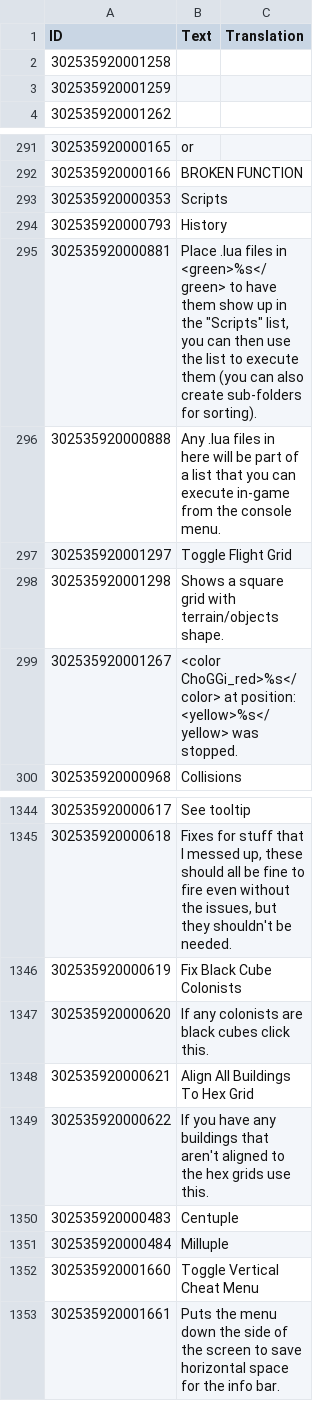
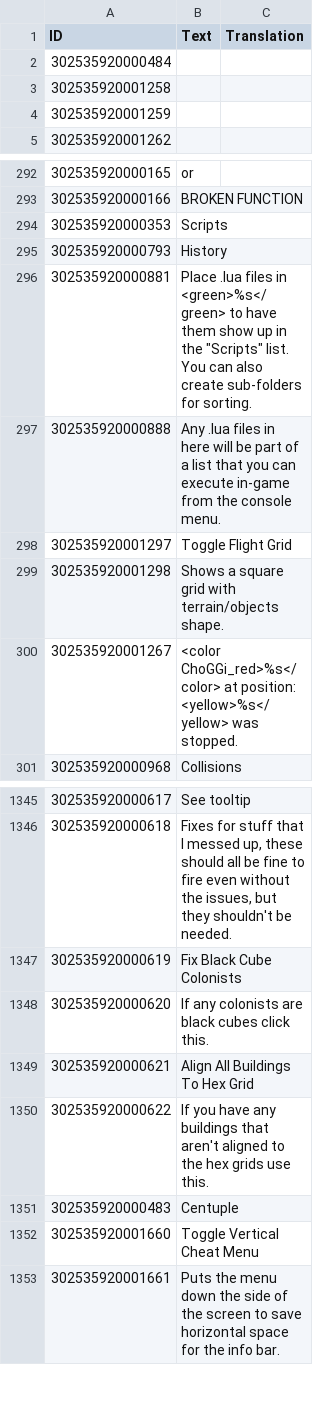
Before and after one commit to ChoGGi/SurvivingMars_CheatMods, a CSV file: ChoGGi's Library/Locales/English.csv, drawn as a sheet; only a part is shown, gaps mark what is left out; removed rows and columns are numbered as before the commit, all else as after; the diff names each change by its address in the sheet, - before the commit and + after, or states it on an @@ line.

```diff
--- a/ChoGGi's Library/Locales/English.csv
+++ b/ChoGGi's Library/Locales/English.csv
+row 2: 302535920000484
-B296 (Text): …the "Scripts" list, you can then use the list to execute them (you can also create sub-folders for sorting).
+B296 (Text): …the "Scripts" list. You can also create sub-folders for sorting.
-row 1351: 302535920000484 | Milluple
```
Also changed, not shown: 35 other files.
